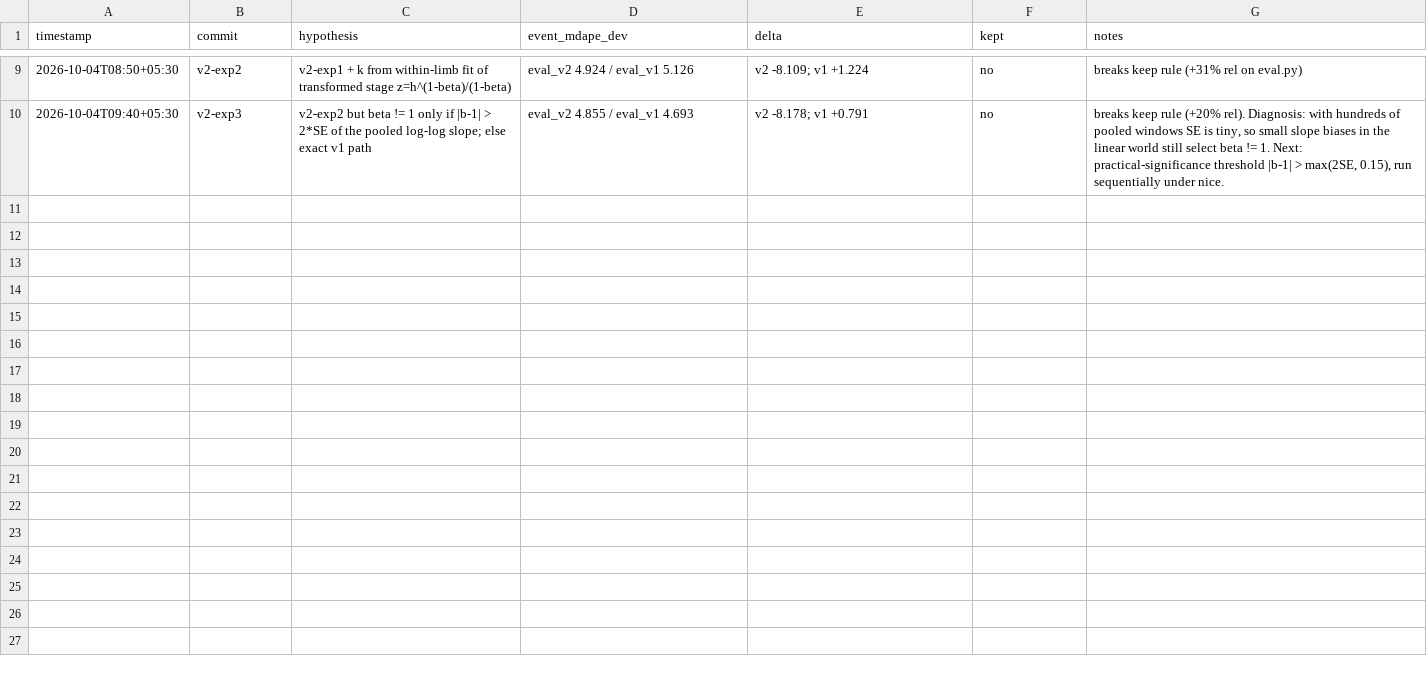
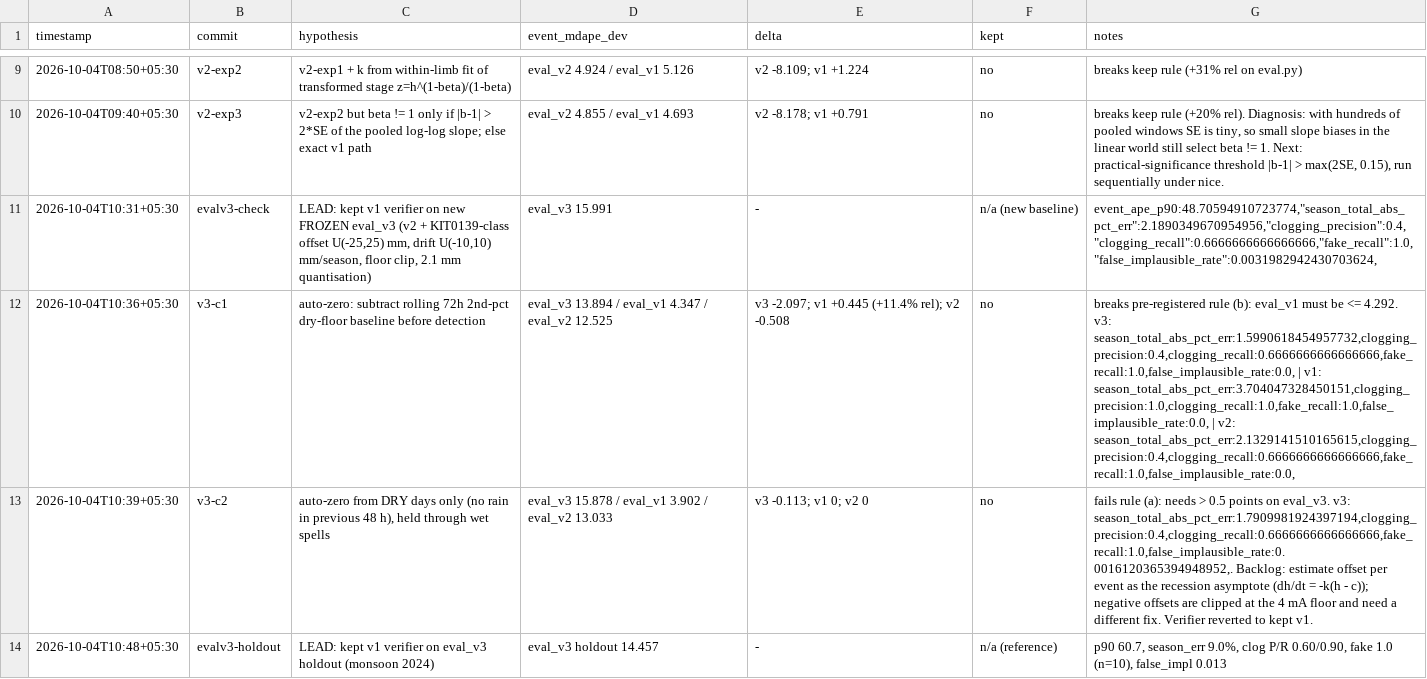
Before and after one commit to imdigitalashish/techfest-2026, a TSV file: innovatex-t1-groundwater/components/recharge_verifier/autoresearch/results.tsv, drawn as a sheet; only a part is shown, gaps mark what is left out; the diff names each change by its address in the sheet, - before the commit and + after, or states it on an @@ line.

Commit message:
innovatex-t1-groundwater: apply zonal-pick reviews — reworded policy claims (planned/may), KIT0139 0-5 m probe + verified BOM ₹11,166/node, eval v3 sensor realism (holdout 14.5%), final deck + talk track, 25-question Q&A, 60-s offline demo, Round-2 plan, memo v2, review ledger

```diff
--- a/innovatex-t1-groundwater/components/recharge_verifier/autoresearch/results.tsv
+++ b/innovatex-t1-groundwater/components/recharge_verifier/autoresearch/results.tsv
+row 11: 2026-10-04T10:31+05:30 | evalv3-check | LEAD: kept v1 verifier on new FROZEN eval_v3 (v2 + KIT0139-class offset U(-25,25) mm, drift U(-10,10) mm/season, floor clip, 2.1 mm quantisation) | eval_v3 15.991 | - | n/a (new baseline) | event_ape_p90:48.70594910723774,"season_total_abs_pct_err":2.1890349670954956,"clogging_precision":0.4,"clogging_recall":0.6666666666666666,"fake_recall":1.0,"false_implausible_rate":0.0031982942430703624,
+row 12: 2026-10-04T10:36+05:30 | v3-c1 | auto-zero: subtract rolling 72h 2nd-pct dry-floor baseline before detection | eval_v3 13.894 / eval_v1 4.347 / eval_v2 12.525 | v3 -2.097; v1 +0.445 (+11.4% rel); v2 -0.508 | no | breaks pre-registered rule (b): eval_v1 must be <= 4.292. v3: season_total_abs_pct_err:1.5990618454957732,clogging_precision:0.4,clogging_recall:0.6666666666666666,fake_recall:1.0,false_implausible_rate:0.0, | v1: season_total_abs_pct_err:3.704047328450151,clogging_precision:1.0,clogging_recall:1.0,fake_recall:1.0,false_implausible_rate:0.0, | v2: season_total_abs_pct_err:2.1329141510165615,clogging_precision:0.4,clogging_recall:0.6666666666666666,fake_recall:1.0,false_implausible_rate:0.0,
+row 13: 2026-10-04T10:39+05:30 | v3-c2 | auto-zero from DRY days only (no rain in previous 48 h), held through wet spells | eval_v3 15.878 / eval_v1 3.902 / eval_v2 13.033 | v3 -0.113; v1 0; v2 0 | no | fails rule (a): needs > 0.5 points on eval_v3. v3: season_total_abs_pct_err:1.7909981924397194,clogging_precision:0.4,clogging_recall:0.6666666666666666,fake_recall:1.0,false_implausible_rate:0.0016120365394948952,. Backlog: estimate offset per event as the recession asymptote (dh/dt = -k(h - c)); negative offsets are clipped at the 4 mA floor and need a different fix. Verifier reverted to kept v1.
+row 14: 2026-10-04T10:48+05:30 | evalv3-holdout | LEAD: kept v1 verifier on eval_v3 holdout (monsoon 2024) | eval_v3 holdout 14.457 | - | n/a (reference) | p90 60.7, season_err 9.0%, clog P/R 0.60/0.90, fake 1.0 (n=10), false_impl 0.013
```
Also changed, not shown: 21 other files.
